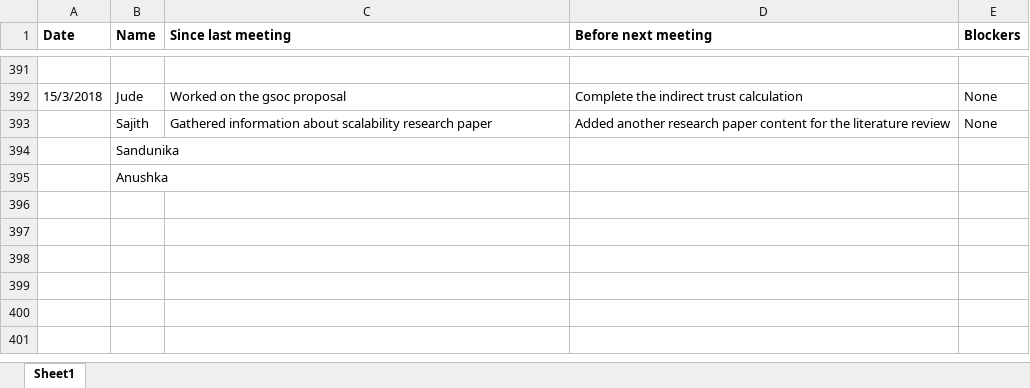
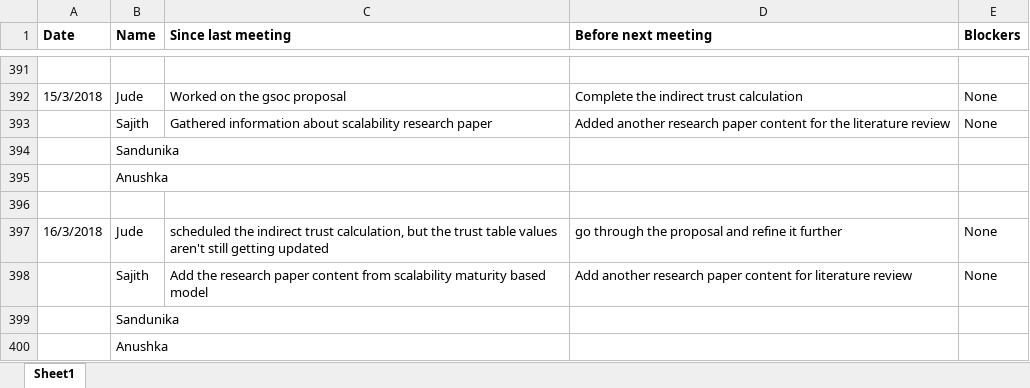
Before and after one commit to SajithNew16/Doc, an Excel workbook: scrumResearch.xlsx, sheet Sheet1, drawn as a sheet; only a part is shown, gaps mark what is left out; values as stored, in another font and other column widths than the file's, no borders; the diff names each change by its address in the sheet, - before the commit and + after, or states it on an @@ line.

Commit message:
added

```diff
--- a/scrumResearch.xlsx (sheet Sheet1)
+++ b/scrumResearch.xlsx (sheet Sheet1)
+row 396: (empty)
+row 397: 16/3/2018 | Jude | scheduled the indirect trust calculation, but the trust table values aren't still getting updated | go through the proposal and refine it further | None
+row 398:  | Sajith | Add the research paper content from scalability maturity based model | Add another research paper content for literature review | None
+row 399:  | Sandunika
+row 400:  | Anushka
```
